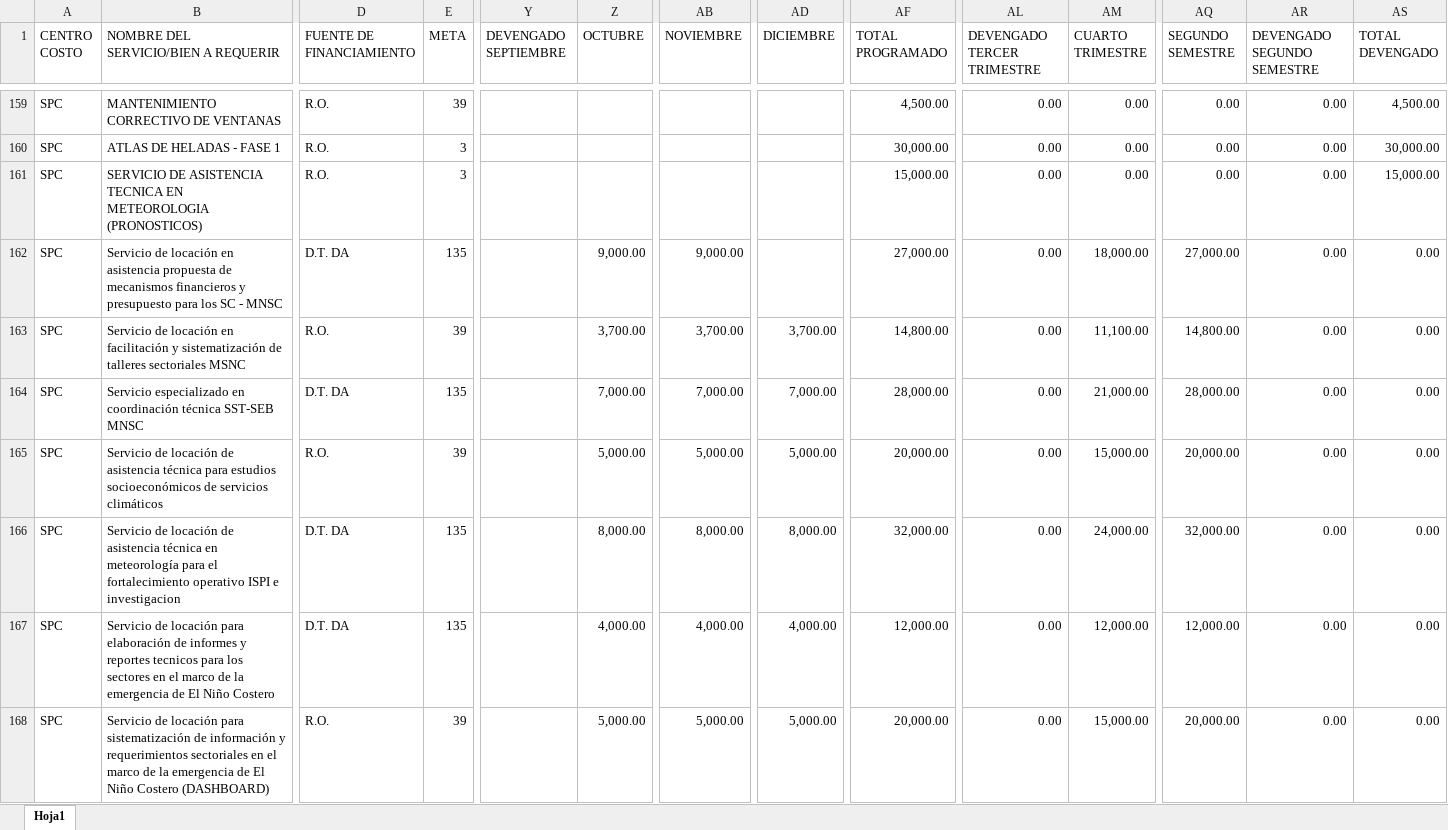
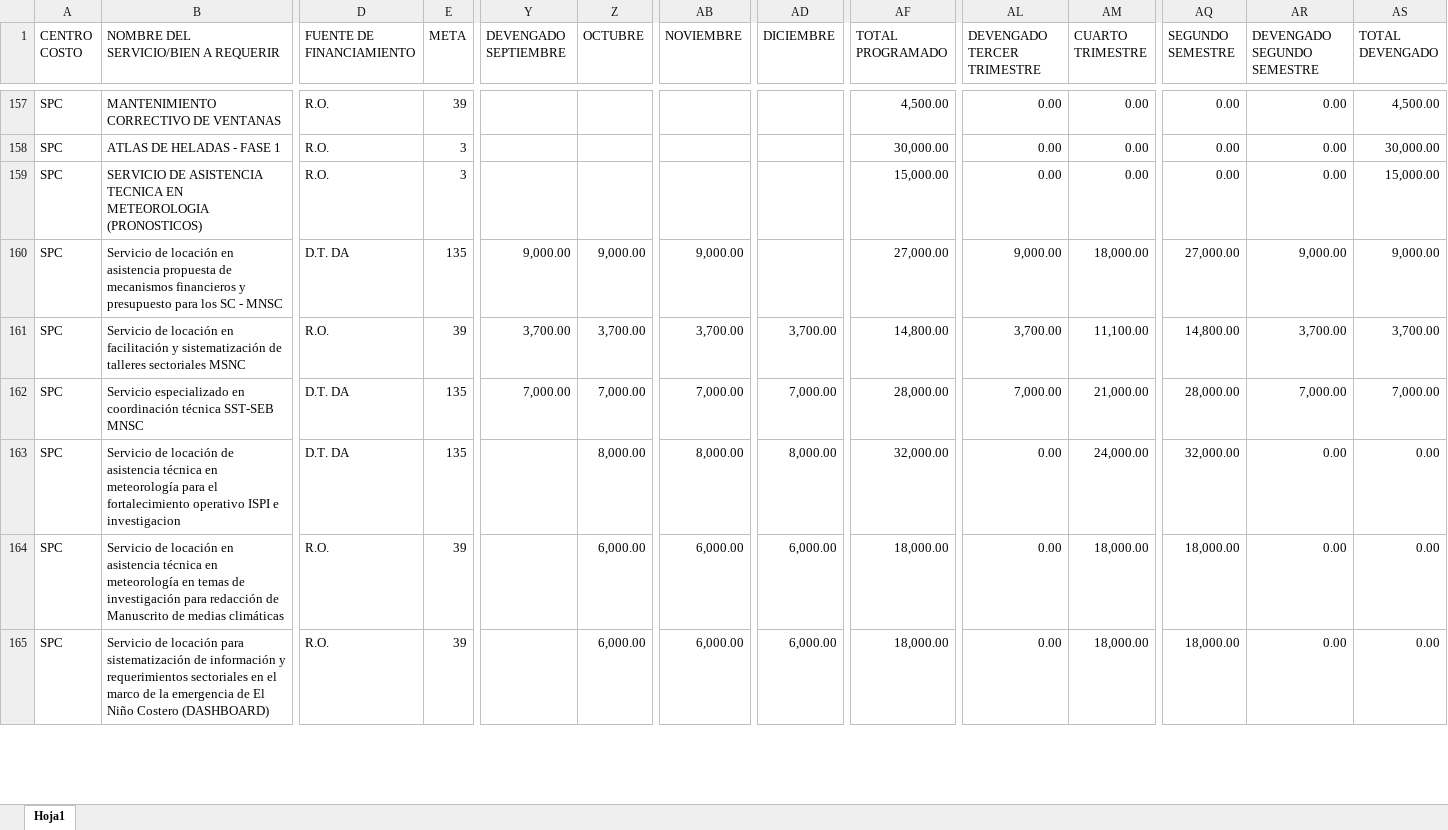
Before and after one commit to CalebNO/DMA-Dashboard, an Excel workbook: data/presupuesto.xlsx, sheet Hoja1, drawn as a sheet; only a part is shown, gaps mark what is left out; values as stored, in another font and other column widths than the file's, no cell formats; table styles not drawn; removed rows and columns are numbered as before the commit, all else as after; rows hold the shown columns only; the diff covers the shown part only; the diff names each change by its address in the sheet, - before the commit and + after, or states it on an @@ line.

Commit message:
Add files via upload

```diff
--- a/data/presupuesto.xlsx (sheet Hoja1)
+++ b/data/presupuesto.xlsx (sheet Hoja1)
-Y160 (DEVENGADO SEPTIEMBRE): (empty)
+Y160 (DEVENGADO SEPTIEMBRE): 9,000.00
-AL160 (DEVENGADO TERCER TRIMESTRE): 0.00
+AL160 (DEVENGADO TERCER TRIMESTRE): 9,000.00
-AR160 (DEVENGADO SEGUNDO SEMESTRE): 0.00
+AR160 (DEVENGADO SEGUNDO SEMESTRE): 9,000.00
-AS160 (TOTAL DEVENGADO): 0.00
+AS160 (TOTAL DEVENGADO): 9,000.00
-Y161 (DEVENGADO SEPTIEMBRE): (empty)
+Y161 (DEVENGADO SEPTIEMBRE): 3,700.00
-AL161 (DEVENGADO TERCER TRIMESTRE): 0.00
+AL161 (DEVENGADO TERCER TRIMESTRE): 3,700.00
-AR161 (DEVENGADO SEGUNDO SEMESTRE): 0.00
+AR161 (DEVENGADO SEGUNDO SEMESTRE): 3,700.00
-AS161 (TOTAL DEVENGADO): 0.00
+AS161 (TOTAL DEVENGADO): 3,700.00
-Y162 (DEVENGADO SEPTIEMBRE): (empty)
+Y162 (DEVENGADO SEPTIEMBRE): 7,000.00
-AL162 (DEVENGADO TERCER TRIMESTRE): 0.00
+AL162 (DEVENGADO TERCER TRIMESTRE): 7,000.00
-AR162 (DEVENGADO SEGUNDO SEMESTRE): 0.00
+AR162 (DEVENGADO SEGUNDO SEMESTRE): 7,000.00
-AS162 (TOTAL DEVENGADO): 0.00
+AS162 (TOTAL DEVENGADO): 7,000.00
-row 165: SPC | Servicio de locación de asistencia técnica para estudios socioeconómicos de servicios climáticos | R.O. | 39 |  | 5,000.00 | 5,000.00 | 5,000.00 | 20,000.00 | 0.00 | 15,000.00 | 20,000.00 | 0.00 | 0.00
-B164: …de locación para elaboración de informes y reportes tecnicos para los sectores en el marco de la emergencia de El Niño Costero
+B164: …de locación en asistencia técnica en meteorología en temas de investigación para redacción de Manuscrito de medias climáticas
-D164 (FUENTE DE FINANCIAMIENTO): D.T. DA
+D164 (FUENTE DE FINANCIAMIENTO): R.O.
-E164 (META): 135
+E164 (META): 39
-Z164 (OCTUBRE): 4,000.00
+Z164 (OCTUBRE): 6,000.00
-AB164 (NOVIEMBRE): 4,000.00
+AB164 (NOVIEMBRE): 6,000.00
-AD164 (DICIEMBRE): 4,000.00
+AD164 (DICIEMBRE): 6,000.00
-AF164 (TOTAL PROGRAMADO): 12,000.00
+AF164 (TOTAL PROGRAMADO): 18,000.00
-AM164 (CUARTO TRIMESTRE): 12,000.00
+AM164 (CUARTO TRIMESTRE): 18,000.00
-AQ164 (SEGUNDO SEMESTRE): 12,000.00
+AQ164 (SEGUNDO SEMESTRE): 18,000.00
-Z165 (OCTUBRE): 5,000.00
+Z165 (OCTUBRE): 6,000.00
-AB165 (NOVIEMBRE): 5,000.00
+AB165 (NOVIEMBRE): 6,000.00
-AD165 (DICIEMBRE): 5,000.00
+AD165 (DICIEMBRE): 6,000.00
-AF165 (TOTAL PROGRAMADO): 20,000.00
+AF165 (TOTAL PROGRAMADO): 18,000.00
-AM165 (CUARTO TRIMESTRE): 15,000.00
+AM165 (CUARTO TRIMESTRE): 18,000.00
-AQ165 (SEGUNDO SEMESTRE): 20,000.00
+AQ165 (SEGUNDO SEMESTRE): 18,000.00
```
Also changed, not shown: 15 added rows, 3 removed rows and 242 edited cells elsewhere in this sheet, cell formats, formulas that keep their value.
